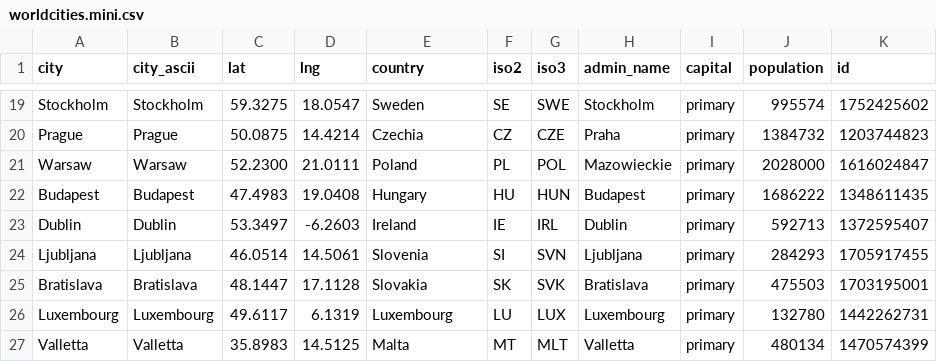
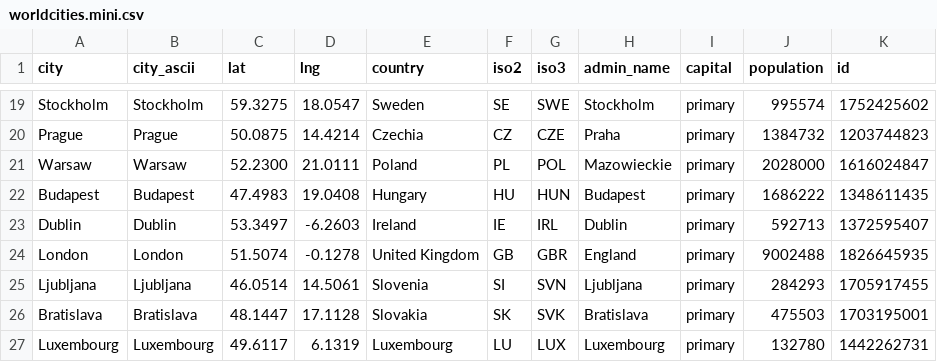
Before and after one commit to letsrevel/revel-backend, a CSV file: src/geo/data/worldcities.mini.csv, drawn as a sheet; only a part is shown, gaps mark what is left out; the shorter side is filled out with more unchanged rows; the diff names each change by its address in the sheet, - before the commit and + after, or states it on an @@ line.

```diff
--- a/src/geo/data/worldcities.mini.csv
+++ b/src/geo/data/worldcities.mini.csv
+row 24: London | London | 51.5074 | -0.1278 | United Kingdom | GB | GBR | England | primary | 9002488 | 1826645935
```
Also changed, not shown: 16 other files.
